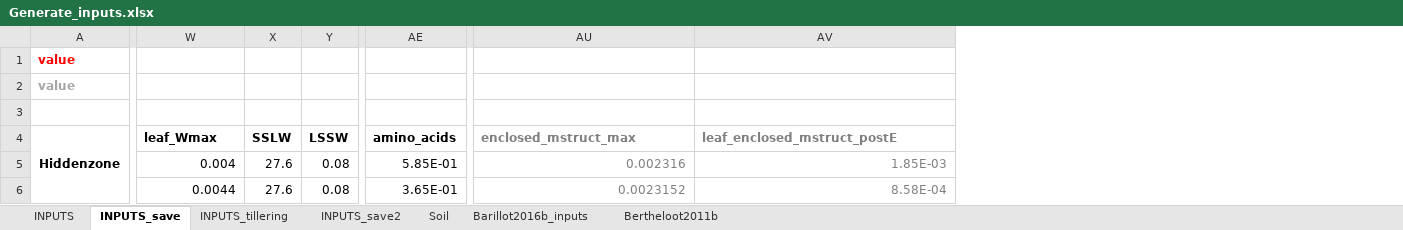
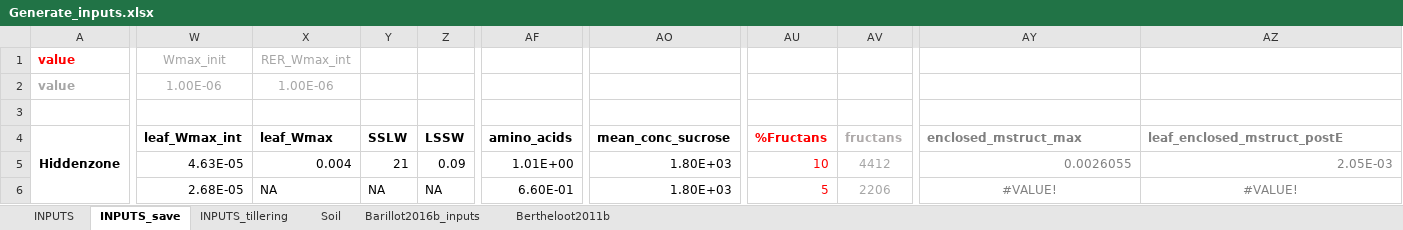
Before and after one commit to openalea-incubator/fspm-wheat, an Excel workbook: example/Vegetative_stages/inputs/Generate_inputs.xlsx, sheet INPUTS_save, drawn as a sheet; only a part is shown, gaps mark what is left out; values as stored, in another font and other column widths than the file's, no borders; addresses are those after the commit; the diff covers the shown part only; the diff names each change by its address in the sheet, - before the commit and + after, or states it on an @@ line.

Commit message:
Correct hiddenzones_inputs.csv

```diff
--- a/example/Vegetative_stages/inputs/Generate_inputs.xlsx (sheet INPUTS_save)
+++ b/example/Vegetative_stages/inputs/Generate_inputs.xlsx (sheet INPUTS_save)
-sheet tab: INPUTS_save2
+column W (leaf_Wmax_int), rows 1-2: Wmax_init | 1.00E-06; rows 5-6: 4.63E-05 | 2.68E-05
+column AO (mean_conc_sucrose), rows 5-6: 1.80E+03 | 1.80E+03
+column AU (%Fructans), rows 5-6: 10 | 5
+column AV (fructans), rows 5-6: 4412 | 2206
-X1 (leaf_Wmax): (empty)
+X1 (leaf_Wmax): RER_Wmax_int
-X2 (leaf_Wmax): (empty)
+X2 (leaf_Wmax): 1.00E-06
-Y5 (SSLW): 27.6
+Y5 (SSLW): 21
-Z5 (LSSW): 0.08
+Z5 (LSSW): 0.09
-AF5 (amino_acids): 5.85E-01
+AF5 (amino_acids): 1.01E+00
-AY5 (enclosed_mstruct_max): 0.002316
+AY5 (enclosed_mstruct_max): 0.0026055
-AZ5 (leaf_enclosed_mstruct_postE): 1.85E-03
+AZ5 (leaf_enclosed_mstruct_postE): 2.05E-03
-X6 (leaf_Wmax): 0.0044
+X6 (leaf_Wmax): NA
-Y6 (SSLW): 27.6
+Y6 (SSLW): NA
-Z6 (LSSW): 0.08
+Z6 (LSSW): NA
-AF6 (amino_acids): 3.65E-01
+AF6 (amino_acids): 6.60E-01
-AY6 (enclosed_mstruct_max): 0.0023152
+AY6 (enclosed_mstruct_max): #VALUE!
-AY6:AZ6 alignment: right
+AY6:AZ6 alignment: center
-AZ6 (leaf_enclosed_mstruct_postE): 8.58E-04
+AZ6 (leaf_enclosed_mstruct_postE): #VALUE!
```
Also changed, not shown: 21 added rows, 21 removed rows, 108 edited cells and cell formats elsewhere in this sheet, sheet INPUTS_tillering, sheet INPUTS, formulas that keep their value, 1 other file.
